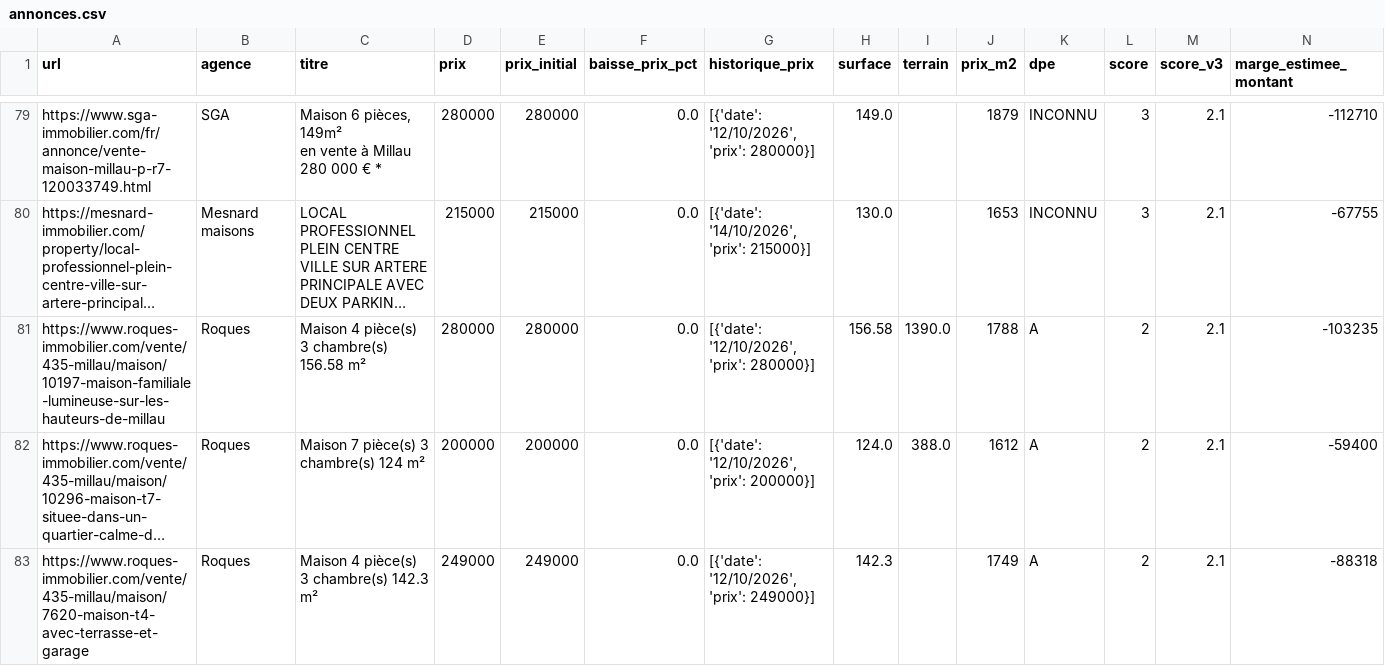
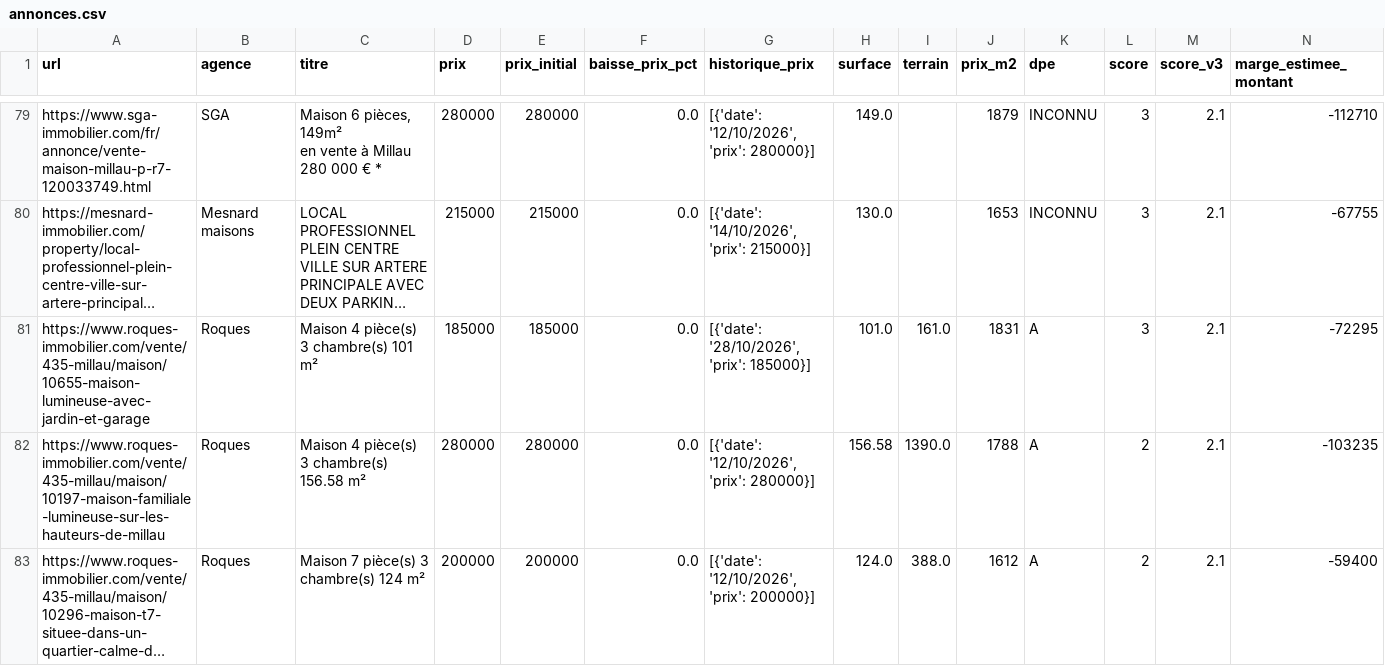
Before and after one commit to florentboutreux/suivi_immo, a CSV file: data/annonces.csv, drawn as a sheet; only a part is shown, gaps mark what is left out; the shorter side is filled out with more unchanged rows; long unchanged cells end in …; rows hold the shown columns only; the diff names each change by its address in the sheet, - before the commit and + after, or states it on an @@ line.

Commit message:
auto: actualisation des annonces et baisses de prix

```diff
--- a/data/annonces.csv
+++ b/data/annonces.csv
+row 81: https://www.roques-immobilier.com/vente/435-millau/maison/10655-maison-lumineuse-avec-jardin-et-garage | Roques | Maison 4 pièce(s) 3 chambre(s) 101 m² | 185000 | 185000 | 0.0 | [{'date': '28/10/2026', 'prix': 185000}] | 101.0 | 161.0 | 1831 | A | 3 | 2.1 | -72295
```
Also changed, not shown: 2 other files.
